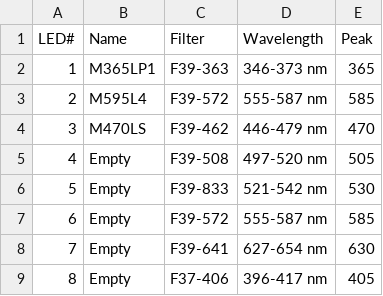
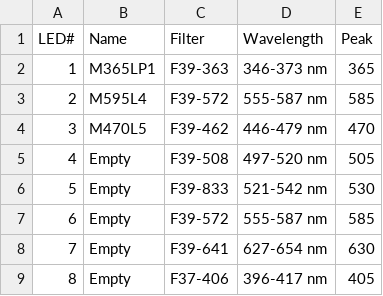
Before and after one commit to christianhermann/FRETControl, a CSV file: LED_list.csv, drawn as a sheet.

```diff
--- a/LED_list.csv
+++ b/LED_list.csv
@@ -3,3 +3,3 @@ LED#;Name;Filter;Wavelength;Peak
 2;M595L4;F39-572;555-587 nm;585
-3;M470LS;F39-462;446-479 nm;470
+3;M470L5;F39-462;446-479 nm;470
 4;Empty;F39-508;497-520 nm;505
```
Also changed, not shown: 1 other file.
